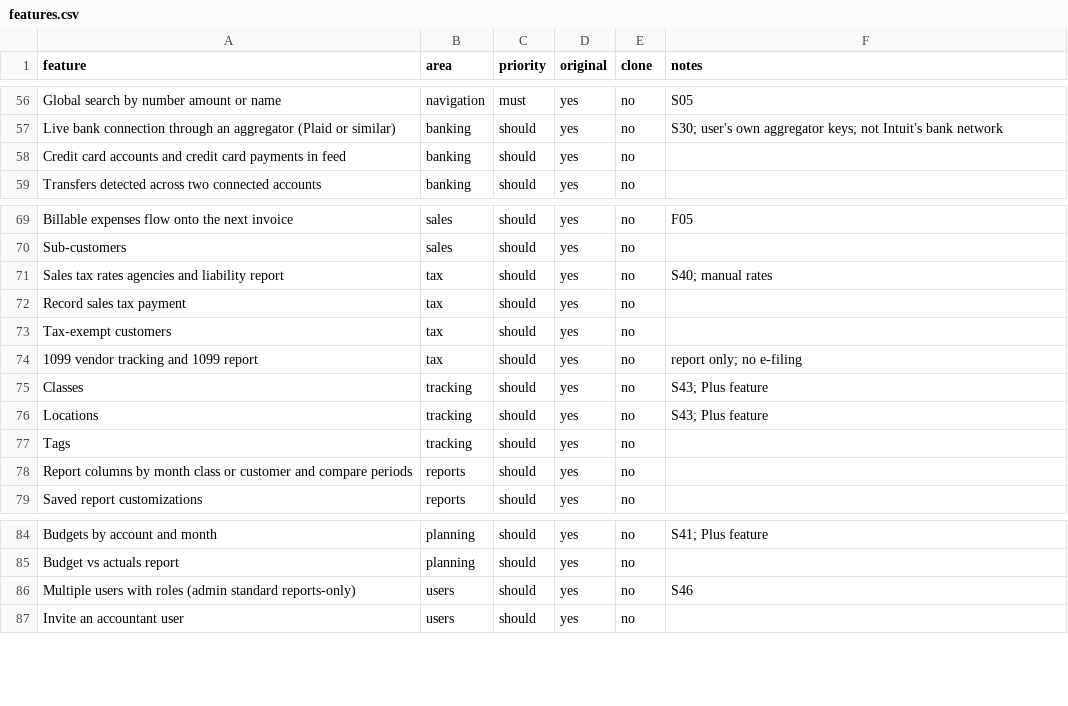
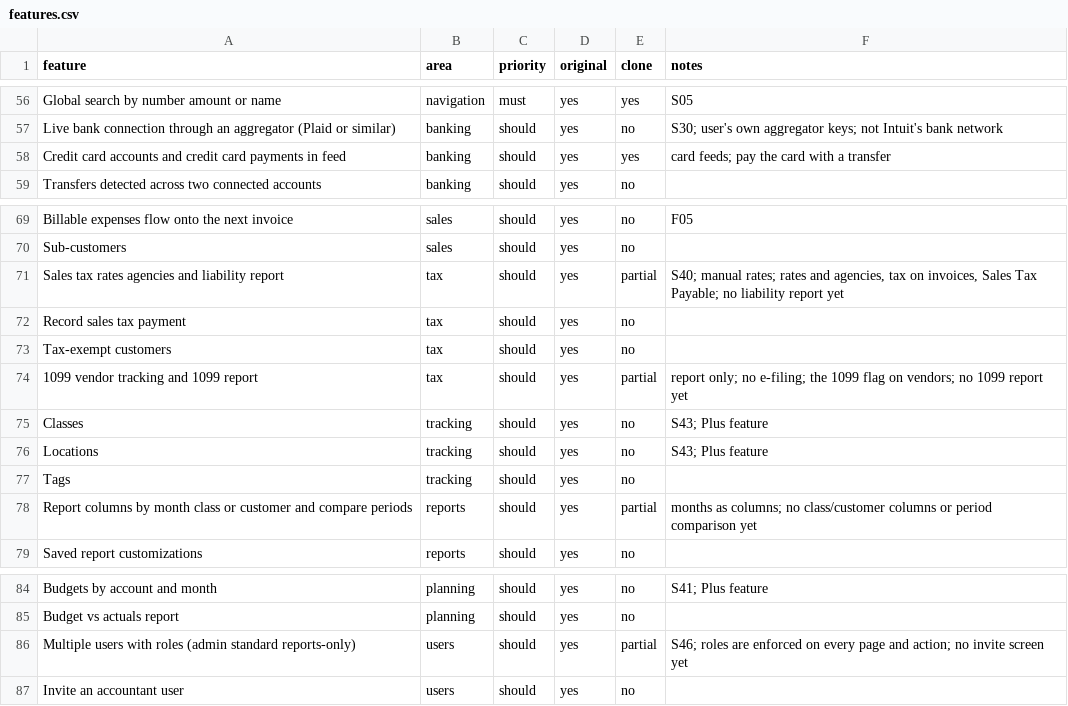
Before and after one commit to hsp7699/bookkeeping-software, a CSV file: replica/features.csv, drawn as a sheet; only a part is shown, gaps mark what is left out; the diff covers the shown part only; the diff names each change by its address in the sheet, - before the commit and + after, or states it on an @@ line.

```diff
--- a/replica/features.csv
+++ b/replica/features.csv
-E56 (clone): no
+E56 (clone): yes
-E58 (clone): no
+E58 (clone): yes
-F58 (notes): (empty)
+F58 (notes): card feeds; pay the card with a transfer
-E71 (clone): no
+E71 (clone): partial
-F71 (notes): S40; manual rates
+F71 (notes): S40; manual rates; rates and agencies, tax on invoices, Sales Tax Payable; no liability report yet
-E74 (clone): no
+E74 (clone): partial
-F74 (notes): …only; no e-filing
+F74 (notes): …only; no e-filing; the 1099 flag on vendors; no 1099 report yet
-E78 (clone): no
+E78 (clone): partial
-F78 (notes): (empty)
+F78 (notes): months as columns; no class/customer columns or period comparison yet
-E86 (clone): no
+E86 (clone): partial
-F86 (notes): S46
+F86 (notes): S46; roles are enforced on every page and action; no invite screen yet
```
Also changed, not shown: 66 edited cells elsewhere in this file, 28 other files.
